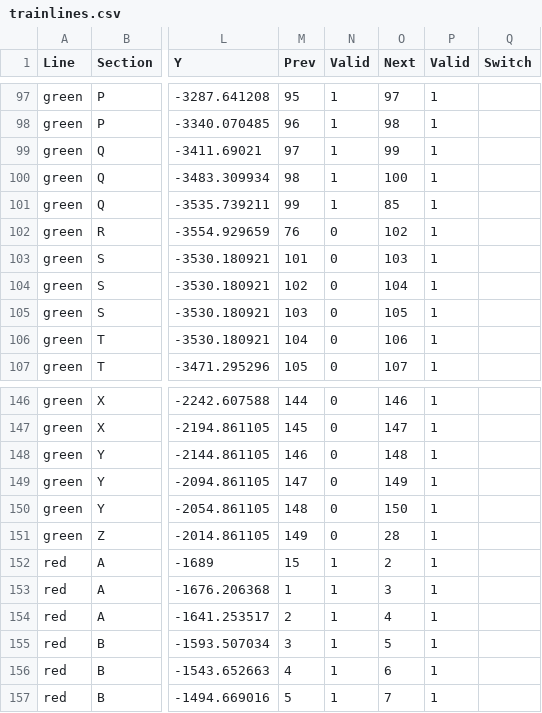
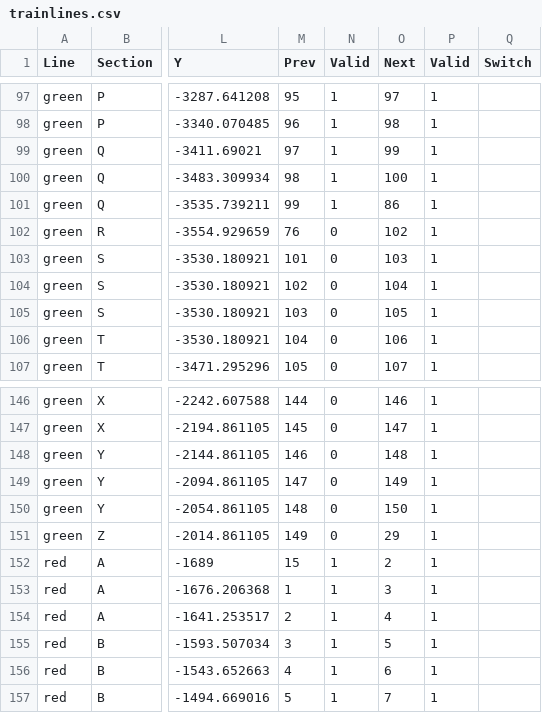
Before and after one commit to suffolk-northern/main, a CSV file: track_model/trainlines.csv, drawn as a sheet; only a part is shown, gaps mark what is left out; the diff names each change by its address in the sheet, - before the commit and + after, or states it on an @@ line.

Commit message:
Programatically rearranges next block IDs

```diff
--- a/track_model/trainlines.csv
+++ b/track_model/trainlines.csv
-O101 (Next): 85
+O101 (Next): 86
-O151 (Next): 28
+O151 (Next): 29
```
Also changed, not shown: 1 other file.
